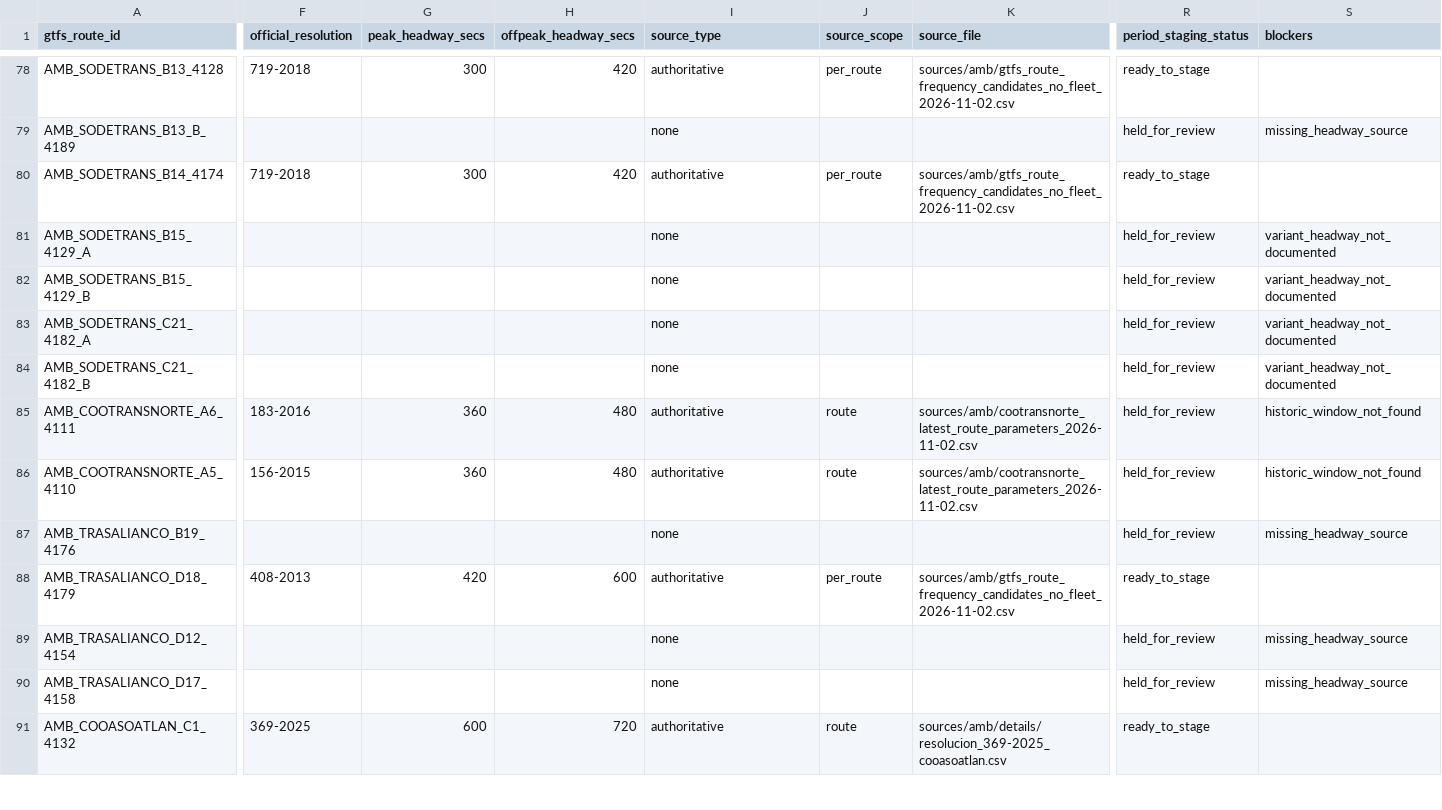
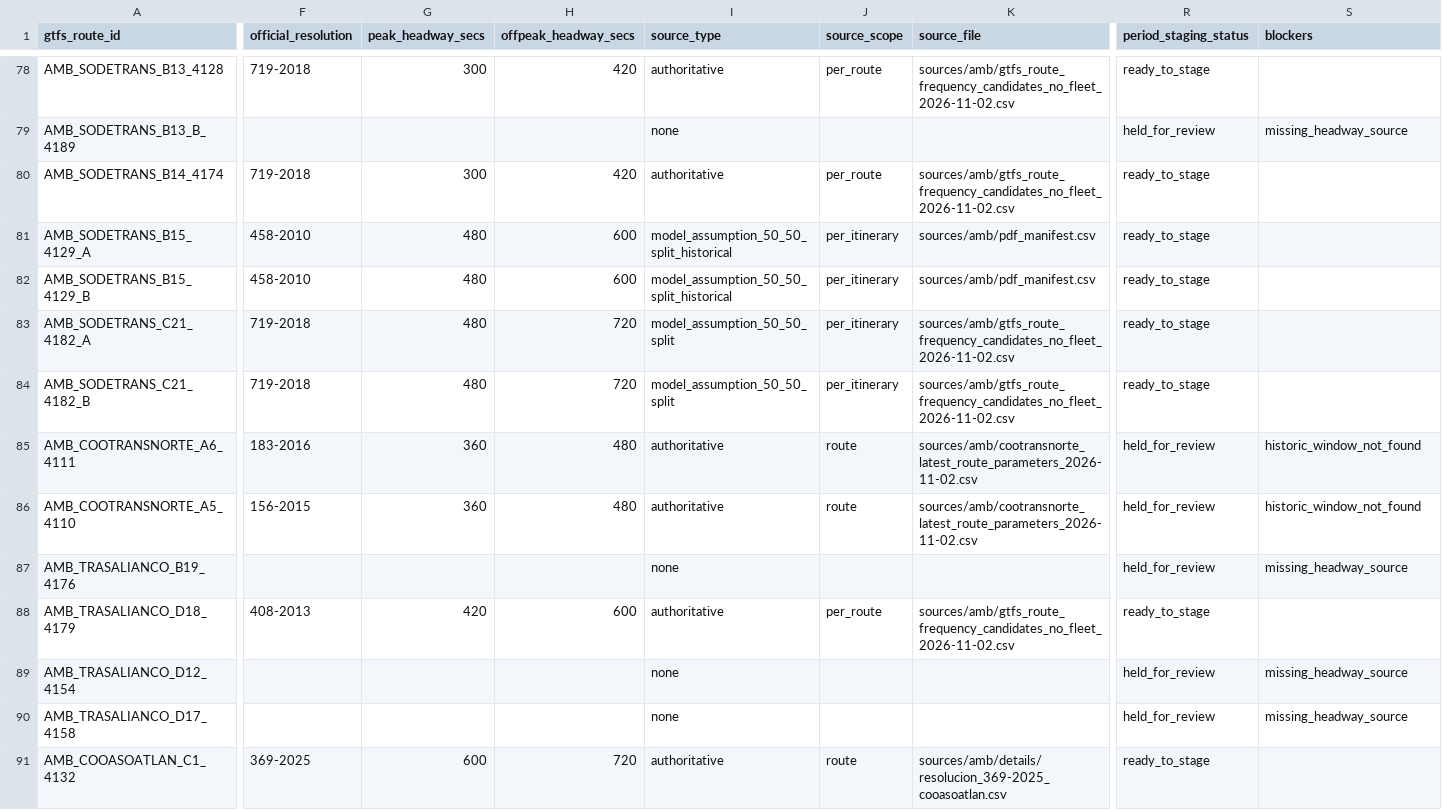
Before and after one commit to ColombiaTransit/gtfs-barranquilla-urbanas, a CSV file: sources/amb/gtfs_staging/route_headway_candidates.csv, drawn as a sheet; only a part is shown, gaps mark what is left out; the diff names each change by its address in the sheet, - before the commit and + after, or states it on an @@ line.

```diff
--- a/sources/amb/gtfs_staging/route_headway_candidates.csv
+++ b/sources/amb/gtfs_staging/route_headway_candidates.csv
-F81:F82 (official_resolution): (empty)
+F81:F82 (official_resolution): 458-2010
-G81:G84 (peak_headway_secs): (empty)
+G81:G84 (peak_headway_secs): 480
-H81:H82 (offpeak_headway_secs): (empty)
+H81:H82 (offpeak_headway_secs): 600
-I81:I82 (source_type): none
+I81:I82 (source_type): model_assumption_50_50_split_historical
-J81:J84 (source_scope): (empty)
+J81:J84 (source_scope): per_itinerary
-K81:K82 (source_file): (empty)
+K81:K82 (source_file): sources/amb/pdf_manifest.csv
-R81:R84 (period_staging_status): held_for_review
+R81:R84 (period_staging_status): ready_to_stage
-S81:S84 (blockers): variant_headway_not_documented
+S81:S84 (blockers): (empty)
-F83:F84 (official_resolution): (empty)
+F83:F84 (official_resolution): 719-2018
-H83:H84 (offpeak_headway_secs): (empty)
+H83:H84 (offpeak_headway_secs): 720
-I83:I84 (source_type): none
+I83:I84 (source_type): model_assumption_50_50_split
-K83:K84 (source_file): (empty)
+K83:K84 (source_file): sources/amb/gtfs_route_frequency_candidates_no_fleet_2026-11-02.csv
```
Also changed, not shown: sources/amb/gtfs_staging/unresolved_route_issues.csv, sources/amb/gtfs_staging/weekday_period_staging.csv, 2 other files.
